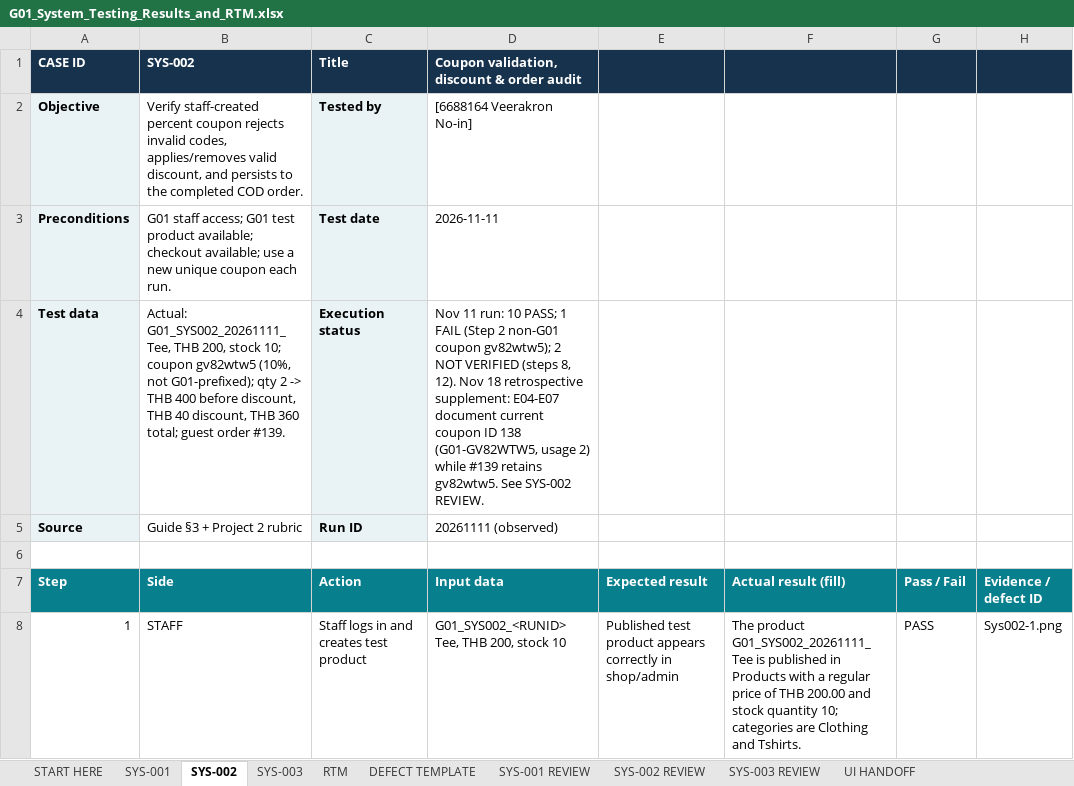
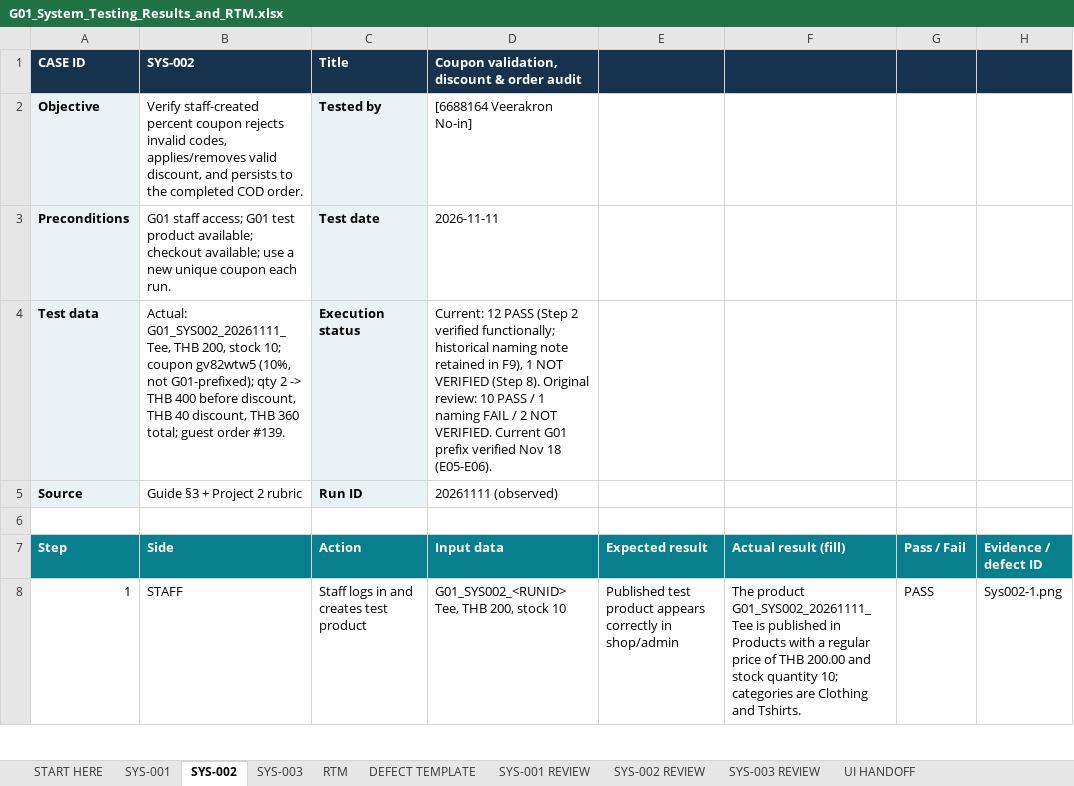
Before and after one commit to peemnoin/2026-ITCS386-Sec1-liu-qi, an Excel workbook: project phase 2/System testing/test_cases/G01_System_Testing_Results_and_RTM.xlsx, sheet SYS-002, drawn as a sheet; only a part is shown; values as stored, in another font and other column widths than the file's, no borders; the diff covers the shown part only; the diff names each change by its address in the sheet, - before the commit and + after, or states it on an @@ line.

```diff
--- a/project phase 2/System testing/test_cases/G01_System_Testing_Results_and_RTM.xlsx (sheet SYS-002)
+++ b/project phase 2/System testing/test_cases/G01_System_Testing_Results_and_RTM.xlsx (sheet SYS-002)
-D4 (Input data): Nov 11 run: 10 PASS; 1 FAIL (Step 2 non-G01 coupon gv82wtw5); 2 NOT VERIFIED (steps 8, 12). Nov 18 retrospective supplement: E04-E07 document current coupon ID 138 (G01-GV82WTW5, usage 2) while #139 retains gv82wtw5. See SYS-002 REVIEW.
+D4 (Input data): Current: 12 PASS (Step 2 verified functionally; historical naming note retained in F9), 1 NOT VERIFIED (Step 8). Original review: 10 PASS / 1 naming FAIL / 2 NOT VERIFIED. Current G01 prefix verified Nov 18 (E05-E06).
```
Also changed, not shown: 5 edited cells elsewhere in this sheet, sheet SYS-001 REVIEW, sheet SYS-001, sheet RTM, sheet SYS-003 REVIEW, sheet SYS-003, sheet SYS-002 REVIEW, 2 more sheets, 11 other files.
